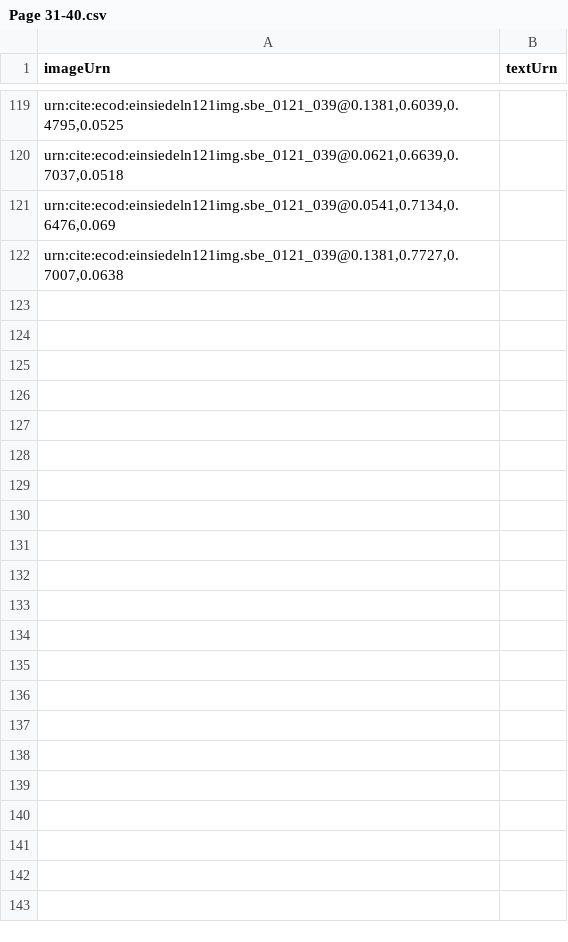
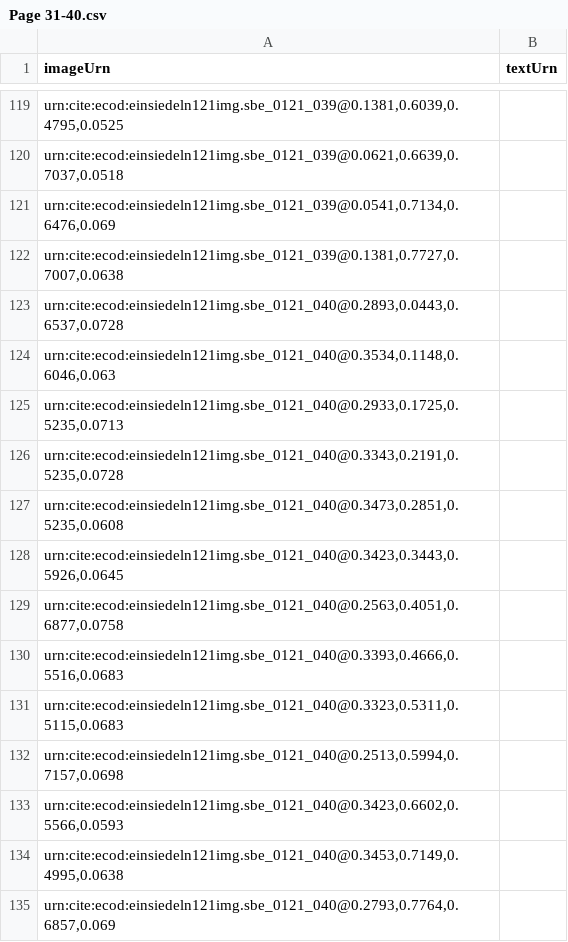
Before and after one commit to HCMID/chant, a CSV file: indices/Page 31-40.csv, drawn as a sheet; only a part is shown, gaps mark what is left out.

Commit message:
Update Page 31-40.csv

```diff
--- a/indices/Page 31-40.csv
+++ b/indices/Page 31-40.csv
@@ -122 +122,14 @@ imageUrn, textUrn
 "urn:cite:ecod:einsiedeln121img.sbe_0121_039@0.1381,0.7727,0.7007,0.0638",
+"urn:cite:ecod:einsiedeln121img.sbe_0121_040@0.2893,0.0443,0.6537,0.0728",
+"urn:cite:ecod:einsiedeln121img.sbe_0121_040@0.3534,0.1148,0.6046,0.063",
+"urn:cite:ecod:einsiedeln121img.sbe_0121_040@0.2933,0.1725,0.5235,0.0713",
+"urn:cite:ecod:einsiedeln121img.sbe_0121_040@0.3343,0.2191,0.5235,0.0728",
+"urn:cite:ecod:einsiedeln121img.sbe_0121_040@0.3473,0.2851,0.5235,0.0608",
+"urn:cite:ecod:einsiedeln121img.sbe_0121_040@0.3423,0.3443,0.5926,0.0645",
+"urn:cite:ecod:einsiedeln121img.sbe_0121_040@0.2563,0.4051,0.6877,0.0758",
+"urn:cite:ecod:einsiedeln121img.sbe_0121_040@0.3393,0.4666,0.5516,0.0683",
+"urn:cite:ecod:einsiedeln121img.sbe_0121_040@0.3323,0.5311,0.5115,0.0683",
+"urn:cite:ecod:einsiedeln121img.sbe_0121_040@0.2513,0.5994,0.7157,0.0698",
+"urn:cite:ecod:einsiedeln121img.sbe_0121_040@0.3423,0.6602,0.5566,0.0593",
+"urn:cite:ecod:einsiedeln121img.sbe_0121_040@0.3453,0.7149,0.4995,0.0638",
+"urn:cite:ecod:einsiedeln121img.sbe_0121_040@0.2793,0.7764,0.6857,0.069",
```
